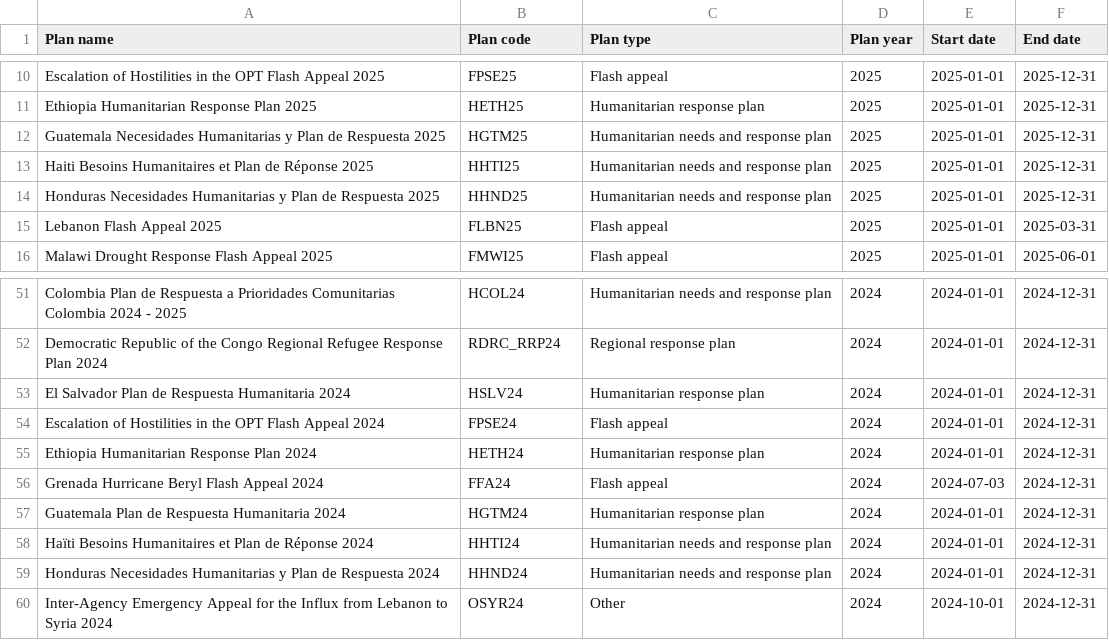
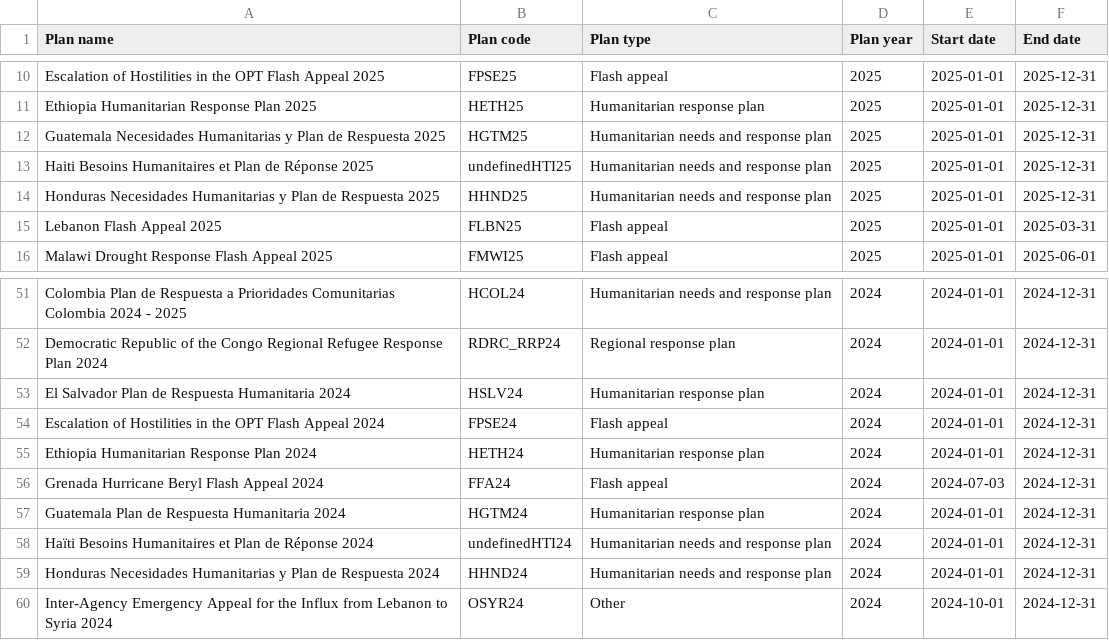
Before and after one commit to codeforIATI/humanitarian-plan-codelist, a CSV file: humanitarian-plan.csv, drawn as a sheet; only a part is shown, gaps mark what is left out.

Commit message:
deploy: adf0262c8f6f882ea9f8d209d723d747a1350cd5

```diff
--- a/humanitarian-plan.csv
+++ b/humanitarian-plan.csv
@@ -12,3 +12,3 @@ Ethiopia Humanitarian Response Plan 2025,HETH25,Humanitarian response plan,2025,
 Guatemala Necesidades Humanitarias y Plan de Respuesta 2025,HGTM25,Humanitarian needs and response plan,2025,2025-01-01,2025-12-31
-Haiti Besoins Humanitaires et Plan de Réponse 2025,HHTI25,Humanitarian needs and response plan,2025,2025-01-01,2025-12-31
+Haiti Besoins Humanitaires et Plan de Réponse 2025,undefinedHTI25,Humanitarian needs and response plan,2025,2025-01-01,2025-12-31
 Honduras Necesidades Humanitarias y Plan de Respuesta 2025,HHND25,Humanitarian needs and response plan,2025,2025-01-01,2025-12-31
@@ -57,3 +57,3 @@ Grenada Hurricane Beryl Flash Appeal 2024,FFA24,Flash appeal,2024,2024-07-03,202
 Guatemala Plan de Respuesta Humanitaria 2024,HGTM24,Humanitarian response plan,2024,2024-01-01,2024-12-31
-Haïti Besoins Humanitaires et Plan de Réponse 2024,HHTI24,Humanitarian needs and response plan,2024,2024-01-01,2024-12-31
+Haïti Besoins Humanitaires et Plan de Réponse 2024,undefinedHTI24,Humanitarian needs and response plan,2024,2024-01-01,2024-12-31
 Honduras Necesidades Humanitarias y Plan de Respuesta 2024,HHND24,Humanitarian needs and response plan,2024,2024-01-01,2024-12-31
```
